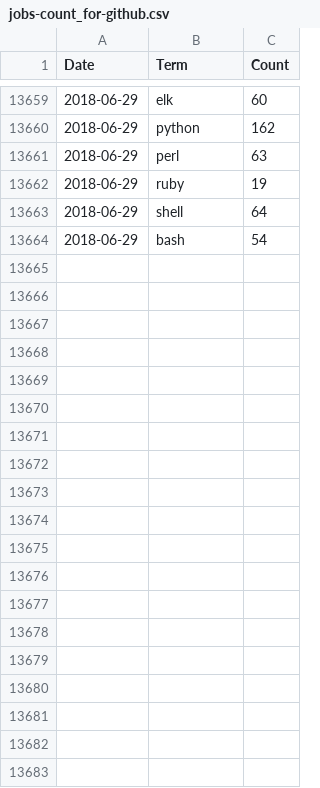
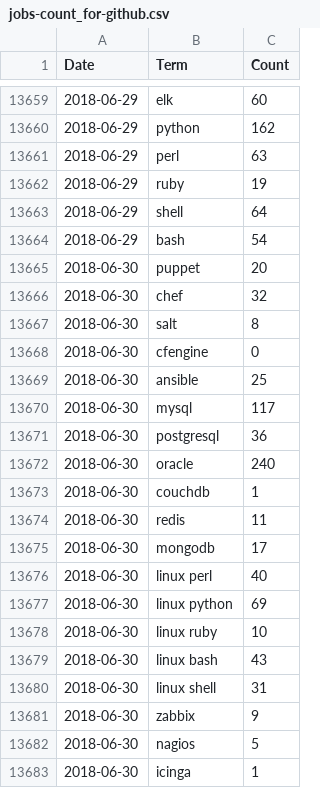
Before and after one commit to jreisinger/profesia-jobs, a CSV file: jobs-count_for-github.csv, drawn as a sheet; only a part is shown, gaps mark what is left out; the diff covers the shown part only; the diff names each change by its address in the sheet, - before the commit and + after, or states it on an @@ line.

```diff
--- a/jobs-count_for-github.csv
+++ b/jobs-count_for-github.csv
+row 13665: 2018-06-30 | puppet | 20
+row 13666: 2018-06-30 | chef | 32
+row 13667: 2018-06-30 | salt | 8
+row 13668: 2018-06-30 | cfengine | 0
+row 13669: 2018-06-30 | ansible | 25
+row 13670: 2018-06-30 | mysql | 117
+row 13671: 2018-06-30 | postgresql | 36
+row 13672: 2018-06-30 | oracle | 240
+row 13673: 2018-06-30 | couchdb | 1
+row 13674: 2018-06-30 | redis | 11
+row 13675: 2018-06-30 | mongodb | 17
+row 13676: 2018-06-30 | linux perl | 40
+row 13677: 2018-06-30 | linux python | 69
+row 13678: 2018-06-30 | linux ruby | 10
+row 13679: 2018-06-30 | linux bash | 43
+row 13680: 2018-06-30 | linux shell | 31
+row 13681: 2018-06-30 | zabbix | 9
+row 13682: 2018-06-30 | nagios | 5
+row 13683: 2018-06-30 | icinga | 1
```
Also changed, not shown: 47 added rows elsewhere in this file, jobs-count.csv, 13 other files.
